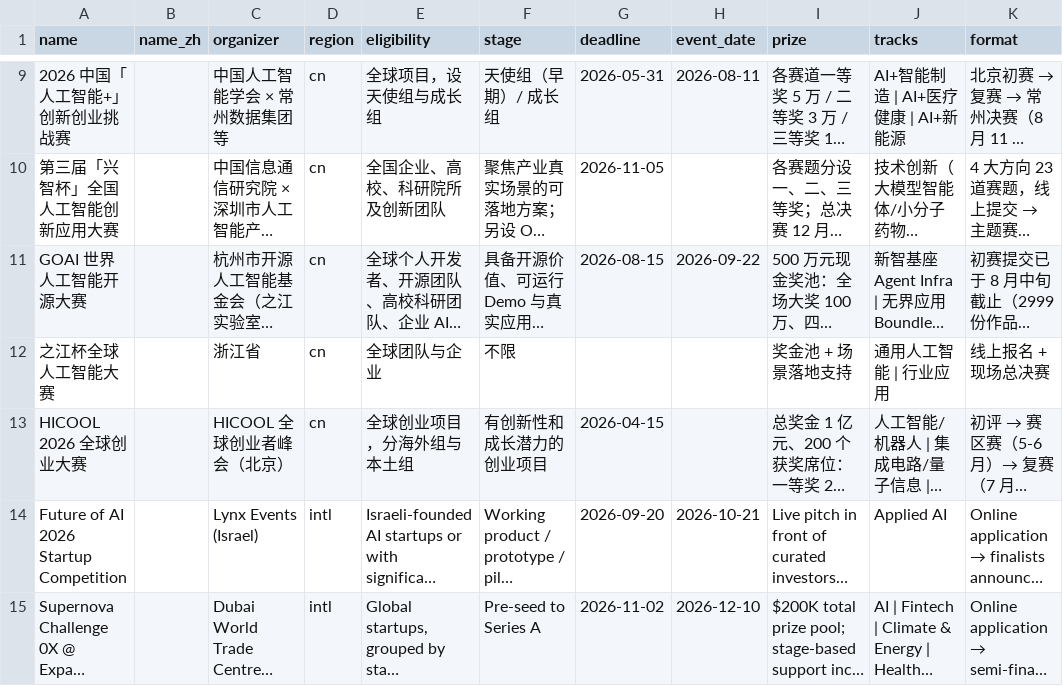
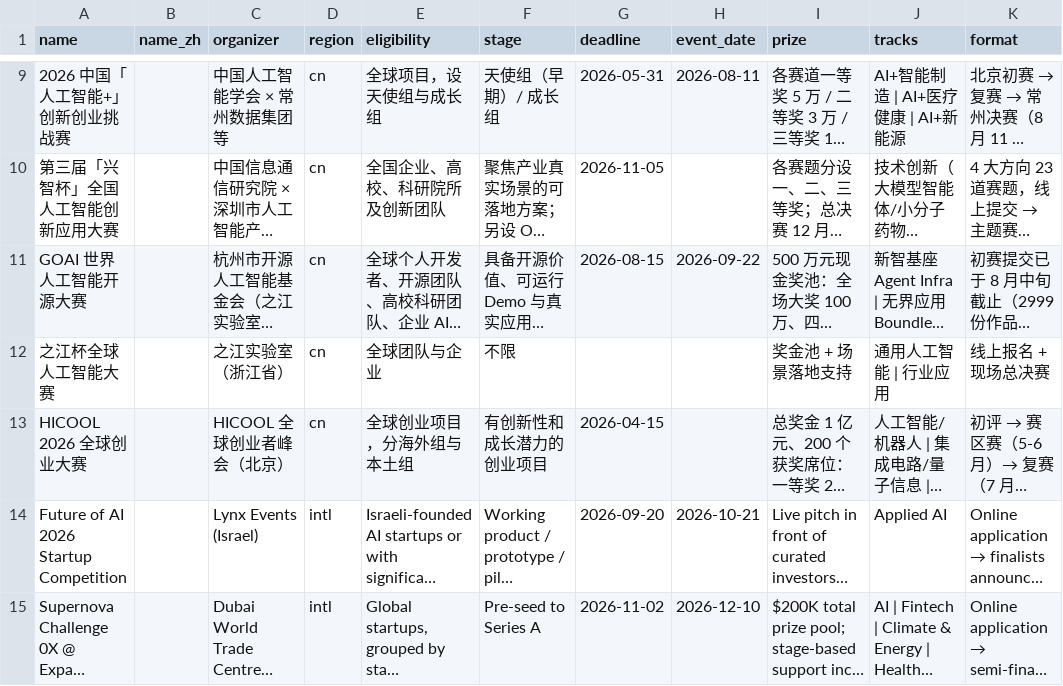
Before and after one commit to clawhome/awesome-ai-startup-competitions, a CSV file: data/competitions.csv, drawn as a sheet; only a part is shown, gaps mark what is left out; long unchanged cells end in …; the diff names each change by its address in the sheet, - before the commit and + after, or states it on an @@ line.

Commit message:
fix: Zhejiang Cup organizer corrected to Zhejiang Lab (Zhejiang Province)

```diff
--- a/data/competitions.csv
+++ b/data/competitions.csv
-C12 (organizer): 浙江省
+C12 (organizer): 之江实验室（浙江省）
```
Also changed, not shown: 2 other files.
